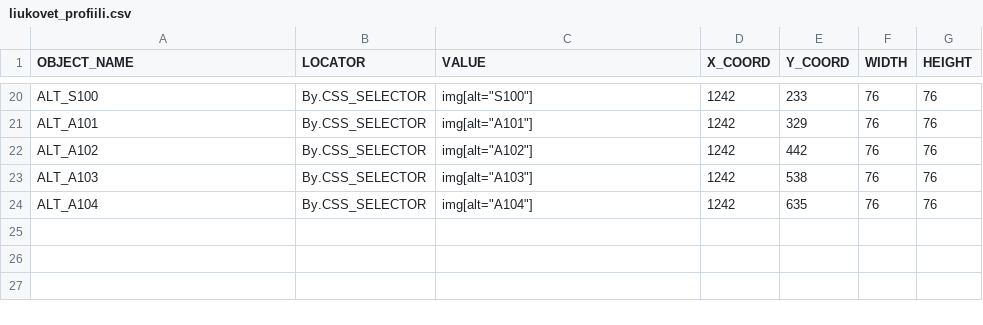
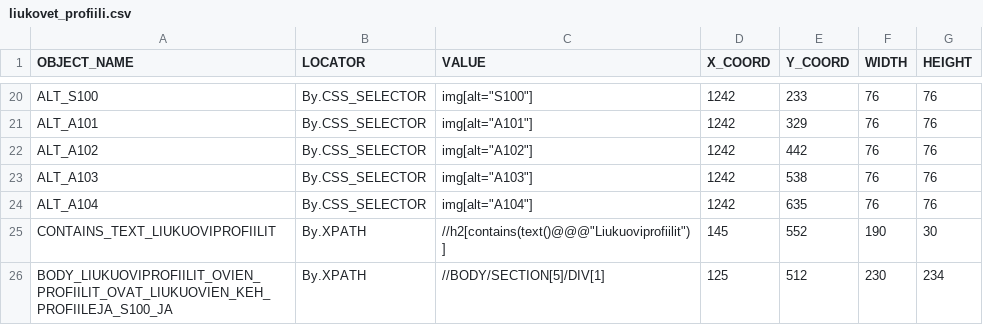
Before and after one commit to helttu/slideco-tests, a CSV file: qauto_deco/pagemodel/liukovet_profiili.csv, drawn as a sheet; only a part is shown, gaps mark what is left out.

```diff
--- a/qauto_deco/pagemodel/liukovet_profiili.csv
+++ b/qauto_deco/pagemodel/liukovet_profiili.csv
@@ -24 +24,3 @@ ALT_A103,By.CSS_SELECTOR,img[alt="A103"],1242,538,76,76
 ALT_A104,By.CSS_SELECTOR,img[alt="A104"],1242,635,76,76
+CONTAINS_TEXT_LIUKUOVIPROFIILIT,By.XPATH,//h2[contains(text()@@@"Liukuoviprofiilit")],145,552,190,30
+BODY_LIUKUOVIPROFIILIT_OVIEN_PROFIILIT_OVAT_LIUKUOVIEN_KEH_PROFIILEJA_S100_JA,By.XPATH,//BODY/SECTION[5]/DIV[1],125,512,230,234
```
Also changed, not shown: qauto_deco/pagemodel/ovimallit.csv, qauto_deco/pagemodel/pintamateriaalit.csv, 7 other files.
